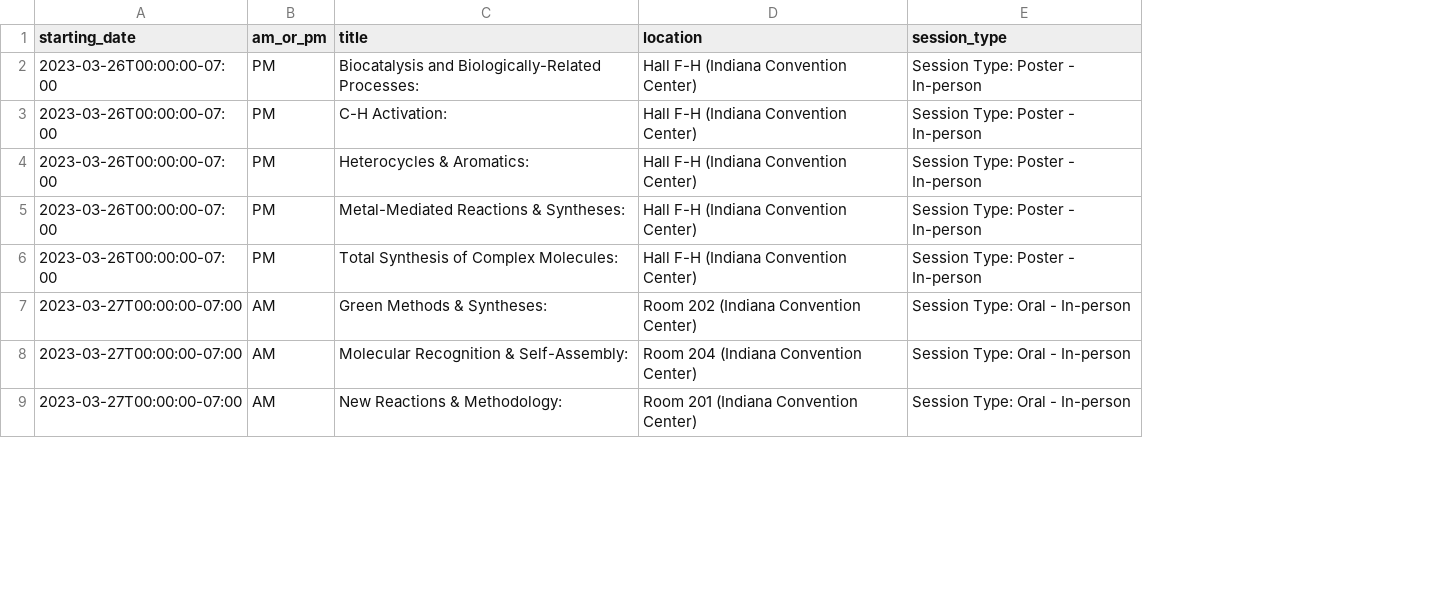
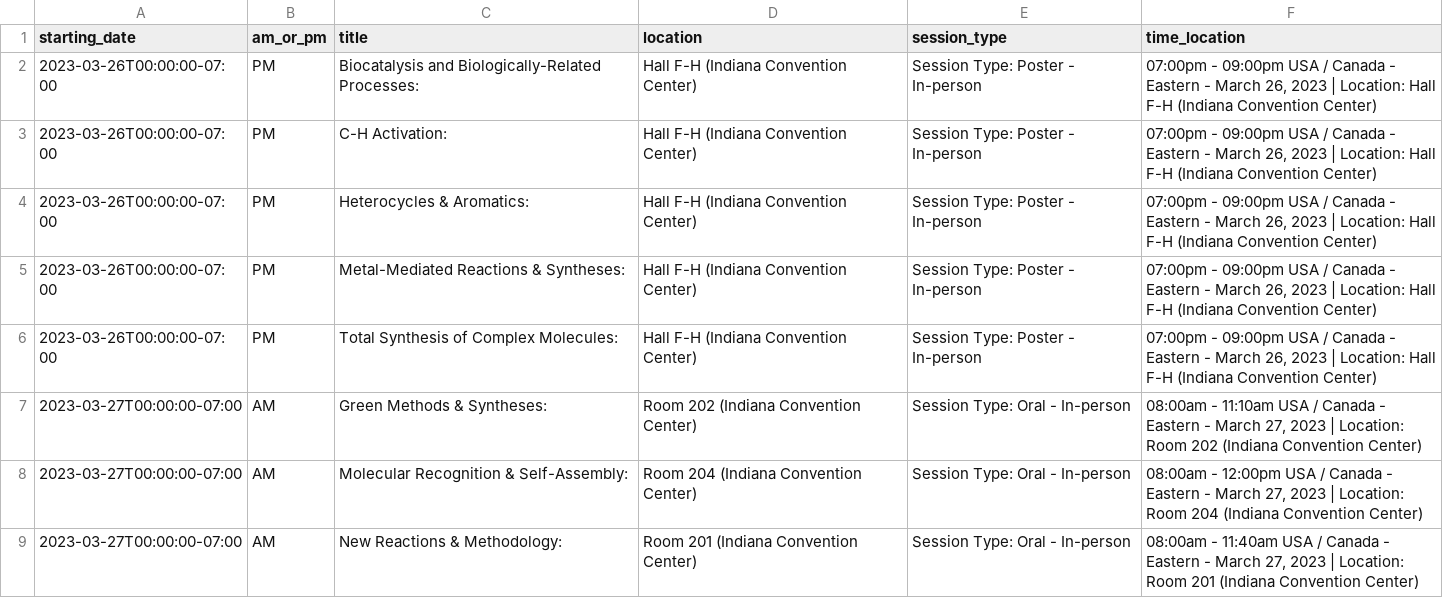
Before and after one commit to khoivan88/acs-spring-2023-orgn-schedule, a CSV file: utils/sessions_grouped_by_datetime.csv, drawn as a sheet; only a part is shown; the diff names each change by its address in the sheet, - before the commit and + after, or states it on an @@ line.

Commit message:
add 'time_location' for session summary table

```diff
--- a/utils/sessions_grouped_by_datetime.csv
+++ b/utils/sessions_grouped_by_datetime.csv
+column F (time_location), rows 2-9: 07:00pm - 09:00pm USA / Canada - Eastern - March 26, 2023 | Location: Hall F-H (Indiana Convention Center) | 07:00pm - 09:00pm USA / Canada - Eastern - March 26, 2023 | Location: Hall F-H (Indiana Convention Center) | 07:00pm - 09:00pm USA / Canada - Eastern - March 26, 2023 | Location: Hall F-H (Indiana Convention Center) | 07:00pm - 09:00pm USA / Canada - Eastern - March 26, 2023 | Location: Hall F-H (Indiana Convention Center) | 07:00pm - 09:00pm USA / Canada - Eastern - March 26, 2023 | Location: Hall F-H (Indiana Convention Center) | 08:00am - 11:10am USA / Canada - Eastern - March 27, 2023 | Location: Room 202 (Indiana Convention Center) | 08:00am - 12:00pm USA / Canada - Eastern - March 27, 2023 | Location: Room 204 (Indiana Convention Center) | 08:00am - 11:40am USA / Canada - Eastern - March 27, 2023 | Location: Room 201 (Indiana Convention Center)
```
Also changed, not shown: 1 other file.
